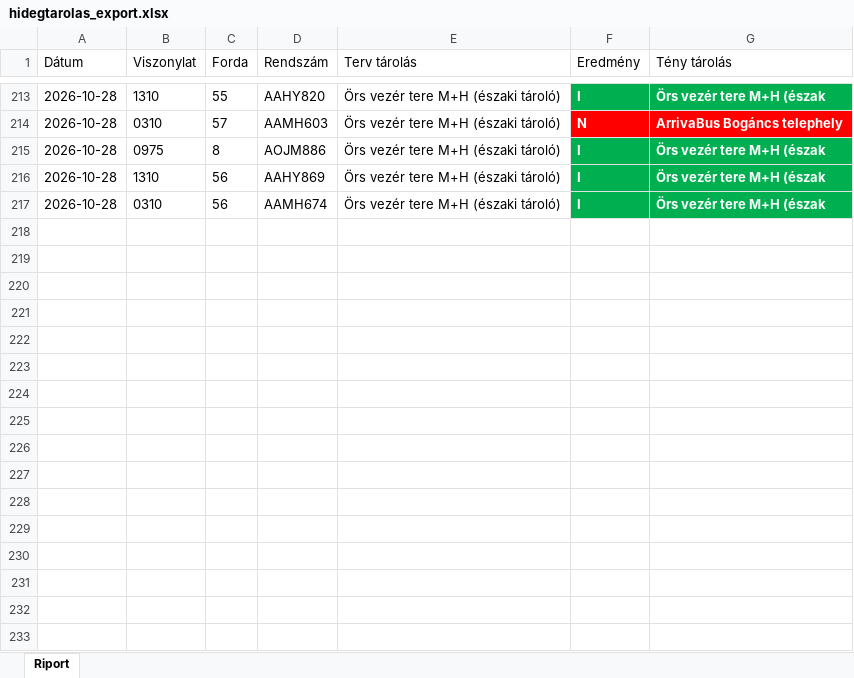
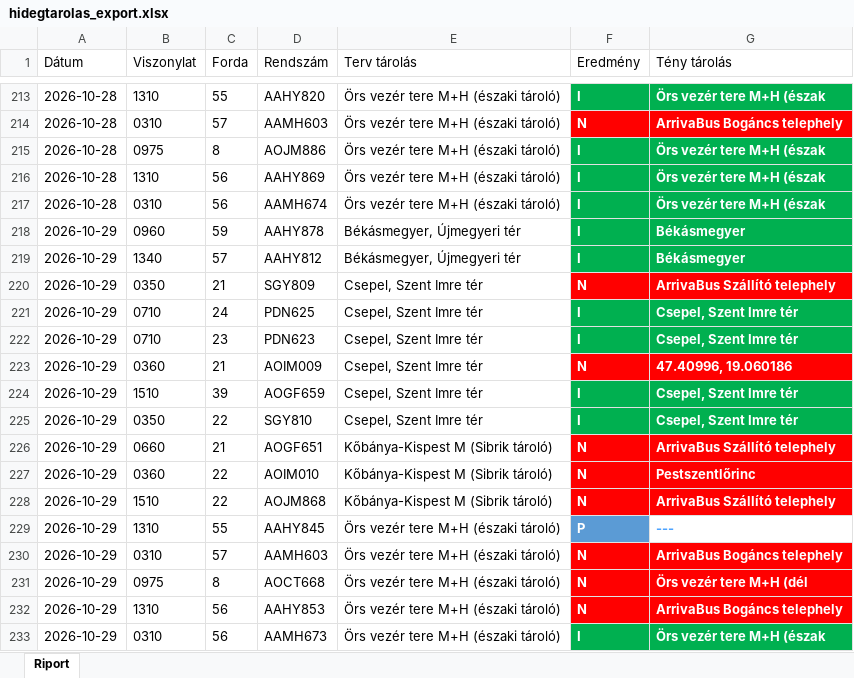
Before and after one commit to owm-a/hidegtarolas, an Excel workbook: data/hidegtarolas_export.xlsx, sheet Riport, drawn as a sheet; only a part is shown, gaps mark what is left out; values as stored, in another font and other column widths than the file's, no borders; the diff names each change by its address in the sheet, - before the commit and + after, or states it on an @@ line.

```diff
--- a/data/hidegtarolas_export.xlsx (sheet Riport)
+++ b/data/hidegtarolas_export.xlsx (sheet Riport)
+row 218: 2026-10-29 | 0960 | 59 | AAHY878 | Békásmegyer, Újmegyeri tér | I | Békásmegyer
+row 219: 2026-10-29 | 1340 | 57 | AAHY812 | Békásmegyer, Újmegyeri tér | I | Békásmegyer
+row 220: 2026-10-29 | 0350 | 21 | SGY809 | Csepel, Szent Imre tér | N | ArrivaBus Szállító telephely
+row 221: 2026-10-29 | 0710 | 24 | PDN625 | Csepel, Szent Imre tér | I | Csepel, Szent Imre tér
+row 222: 2026-10-29 | 0710 | 23 | PDN623 | Csepel, Szent Imre tér | I | Csepel, Szent Imre tér
+row 223: 2026-10-29 | 0360 | 21 | AOIM009 | Csepel, Szent Imre tér | N | 47.40996, 19.060186
+row 224: 2026-10-29 | 1510 | 39 | AOGF659 | Csepel, Szent Imre tér | I | Csepel, Szent Imre tér
+row 225: 2026-10-29 | 0350 | 22 | SGY810 | Csepel, Szent Imre tér | I | Csepel, Szent Imre tér
+row 226: 2026-10-29 | 0660 | 21 | AOGF651 | Kőbánya-Kispest M (Sibrik tároló) | N | ArrivaBus Szállító telephely
+row 227: 2026-10-29 | 0360 | 22 | AOIM010 | Kőbánya-Kispest M (Sibrik tároló) | N | Pestszentlőrinc
+row 228: 2026-10-29 | 1510 | 22 | AOJM868 | Kőbánya-Kispest M (Sibrik tároló) | N | ArrivaBus Szállító telephely
+row 229: 2026-10-29 | 1310 | 55 | AAHY845 | Örs vezér tere M+H (északi tároló) | P | ---
+row 230: 2026-10-29 | 0310 | 57 | AAMH603 | Örs vezér tere M+H (északi tároló) | N | ArrivaBus Bogáncs telephely
+row 231: 2026-10-29 | 0975 | 8 | AOCT668 | Örs vezér tere M+H (északi tároló) | N | Örs vezér tere M+H (dél
+row 232: 2026-10-29 | 1310 | 56 | AAHY853 | Örs vezér tere M+H (északi tároló) | N | ArrivaBus Bogáncs telephely
+row 233: 2026-10-29 | 0310 | 56 | AAMH673 | Örs vezér tere M+H (északi tároló) | I | Örs vezér tere M+H (észak
```
Also changed, not shown: data/garazstarolas_export.xlsx, 4 other files.
